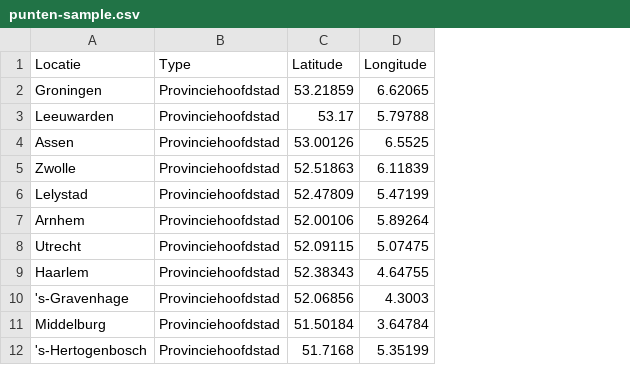
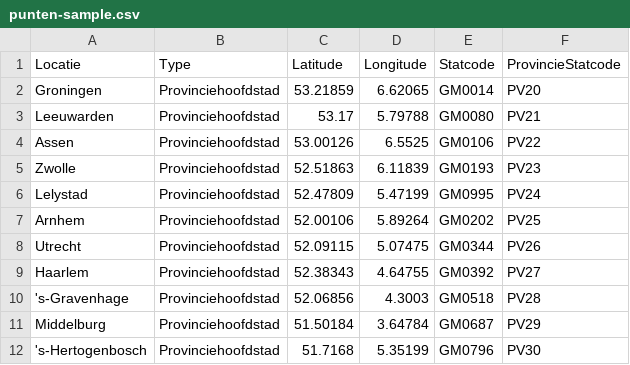
Before and after one commit to TacodeJong/nederlandseRegiokaarten, a CSV file: samples/punten-sample.csv, drawn as a sheet; only a part is shown; the diff names each change by its address in the sheet, - before the commit and + after, or states it on an @@ line.

```diff
--- a/samples/punten-sample.csv
+++ b/samples/punten-sample.csv
+column E (Statcode), rows 2-12: GM0014 | GM0080 | GM0106 | GM0193 | GM0995 | GM0202 | GM0344 | GM0392 | GM0518 | GM0687 | GM0796
+column F (ProvincieStatcode), rows 2-12: PV20 | PV21 | PV22 | PV23 | PV24 | PV25 | PV26 | PV27 | PV28 | PV29 | PV30
```
Also changed, not shown: samples/kaarten-sample.csv, 30 other files.
